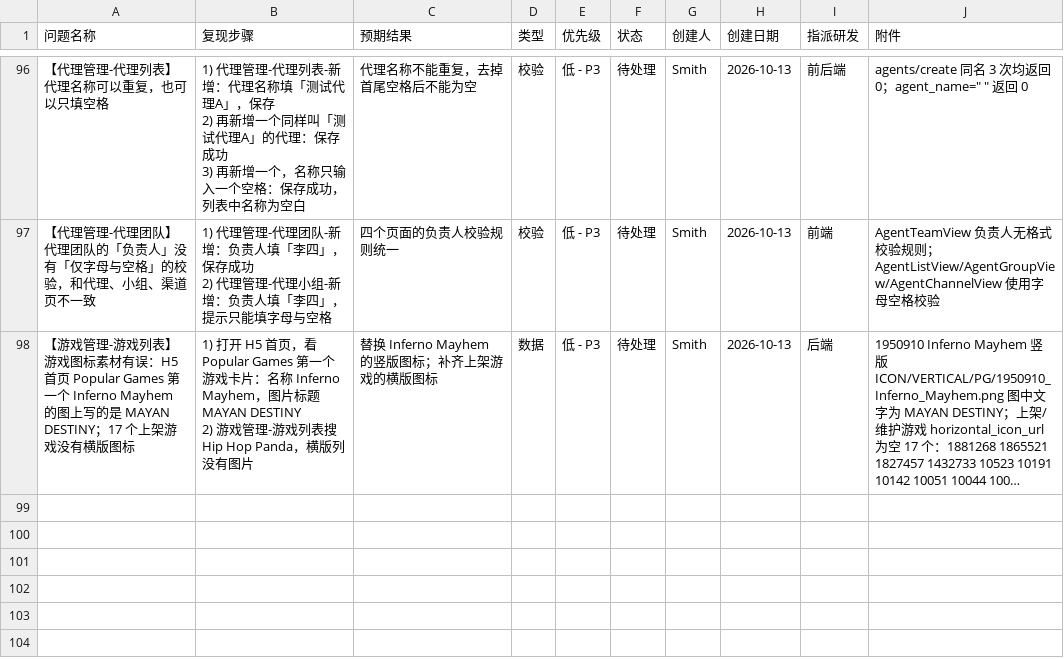
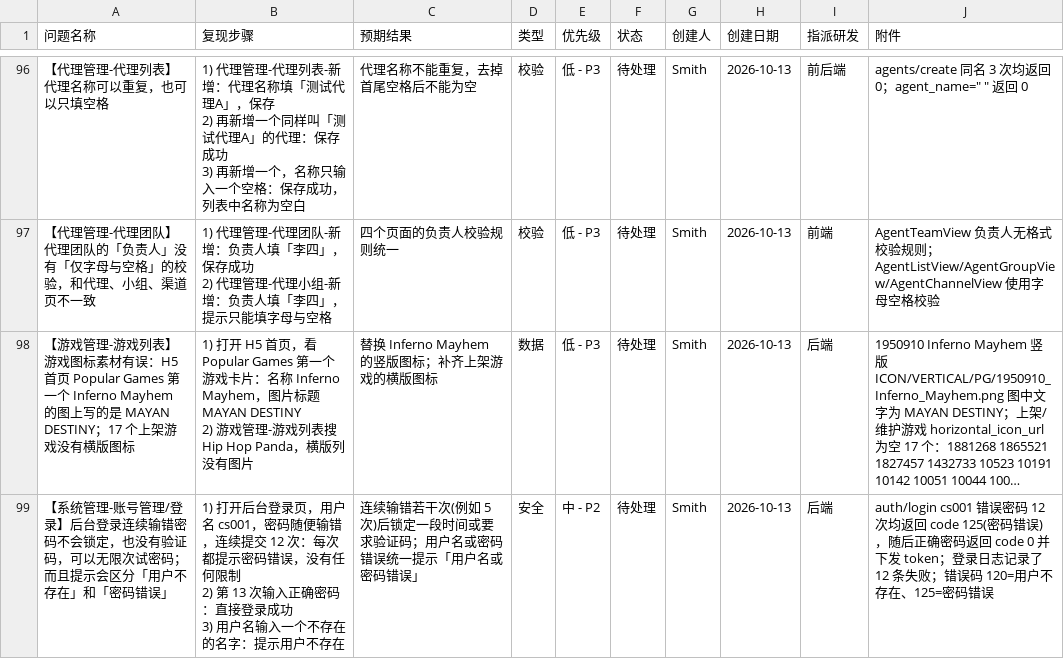
Before and after one commit to smith12138/html-pages, a CSV file: docs/PH02/PH02_全面测试_BUG提单_20260921.csv, drawn as a sheet; only a part is shown, gaps mark what is left out; long unchanged cells end in …; ↵ is a line break in a cell; the diff names each change by its address in the sheet, - before the commit and + after, or states it on an @@ line.

```diff
--- a/docs/PH02/PH02_全面测试_BUG提单_20260921.csv
+++ b/docs/PH02/PH02_全面测试_BUG提单_20260921.csv
+row 99: 【系统管理-账号管理/登录】后台登录连续输错密码不会锁定，也没有验证码，可以无限次试密码；而且提示会区分「用户不存在」和「密码错误」 | 1) 打开后台登录页，用户名 cs001，密码随便输错，连续提交 12 次：每次都提示密码错误，没有任何限制 ↵ 2) 第 13 次输入正确密码：直接登录成功 ↵ 3) 用户名输入一个不存在的名字：提示用户不存在 | 连续输错若干次(例如 5 次)后锁定一段时间或要求验证码；用户名或密码错误统一提示「用户名或密码错误」 | 安全 | 中 - P2 | 待处理 | Smith | 2026-10-13 | 后端 | auth/login cs001 错误密码 12 次均返回 code 125(密码错误)，随后正确密码返回 code 0 并下发 token；登录日志记录了 12 条失败；错误码 120=用户不存在、125=密码错误
```
Also changed, not shown: 1 other file.
